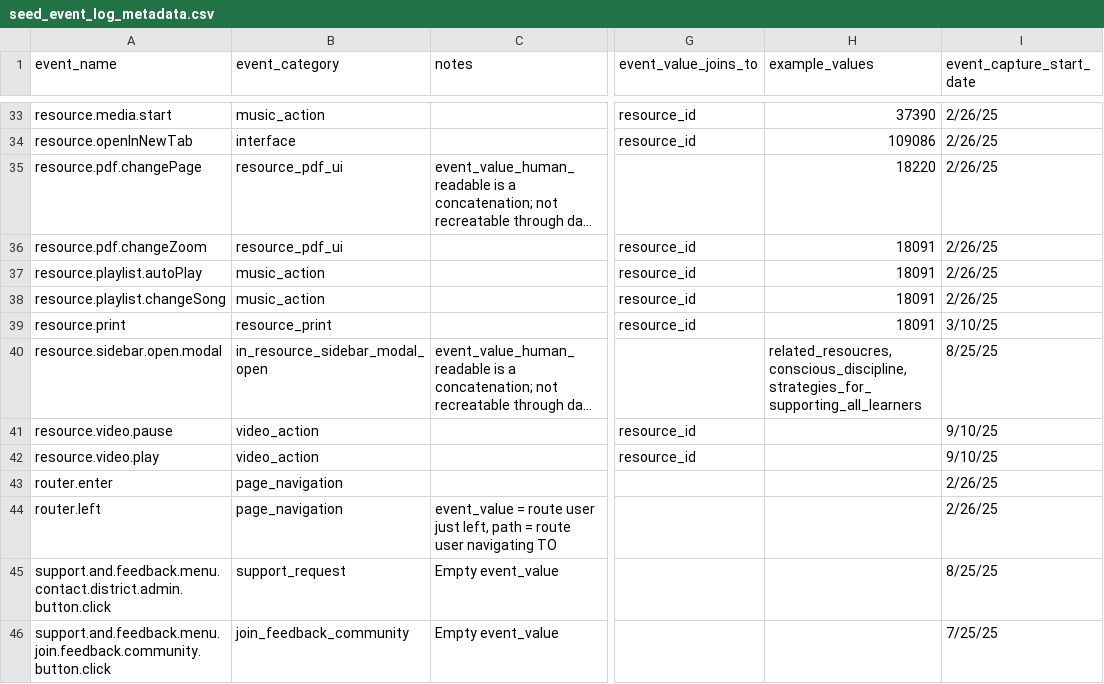
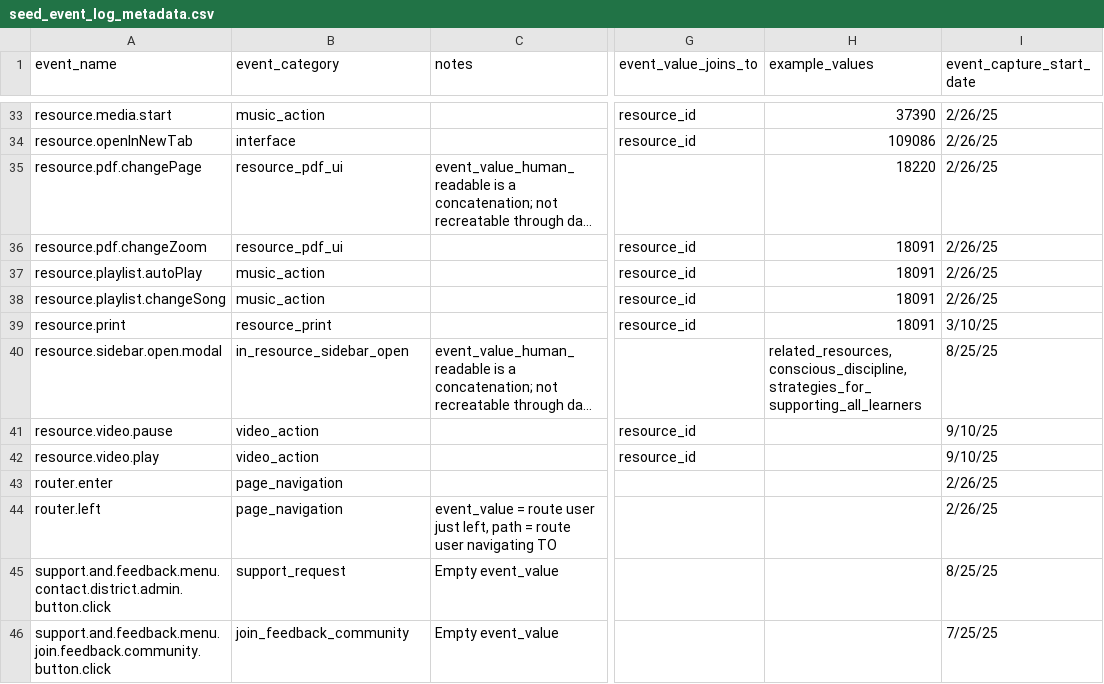
Before and after one commit to devin-wixon/product_analytics_dbt, a CSV file: seeds/seed_event_log_metadata.csv, drawn as a sheet; only a part is shown, gaps mark what is left out; long unchanged cells end in …; the diff names each change by its address in the sheet, - before the commit and + after, or states it on an @@ line.

Commit message:
add resource types metadata and documentation (#37)

```diff
--- a/seeds/seed_event_log_metadata.csv
+++ b/seeds/seed_event_log_metadata.csv
-B40 (event_category): in_resource_sidebar_modal_open
+B40 (event_category): in_resource_sidebar_open
-H40 (example_values): related_resoucres, conscious_discipline, strategies_for_supporting_all_learners
+H40 (example_values): related_resources, conscious_discipline, strategies_for_supporting_all_learners
```
Also changed, not shown: 6 other files.
